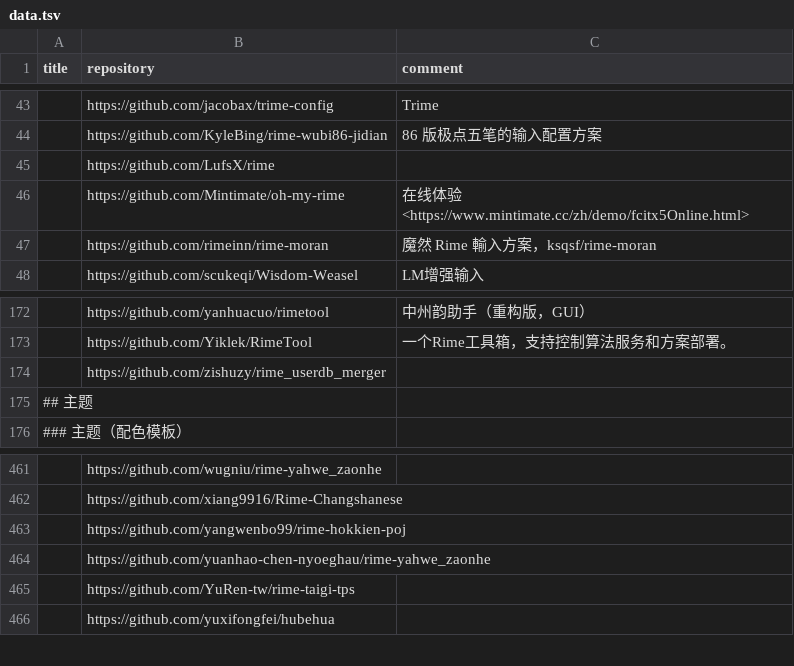
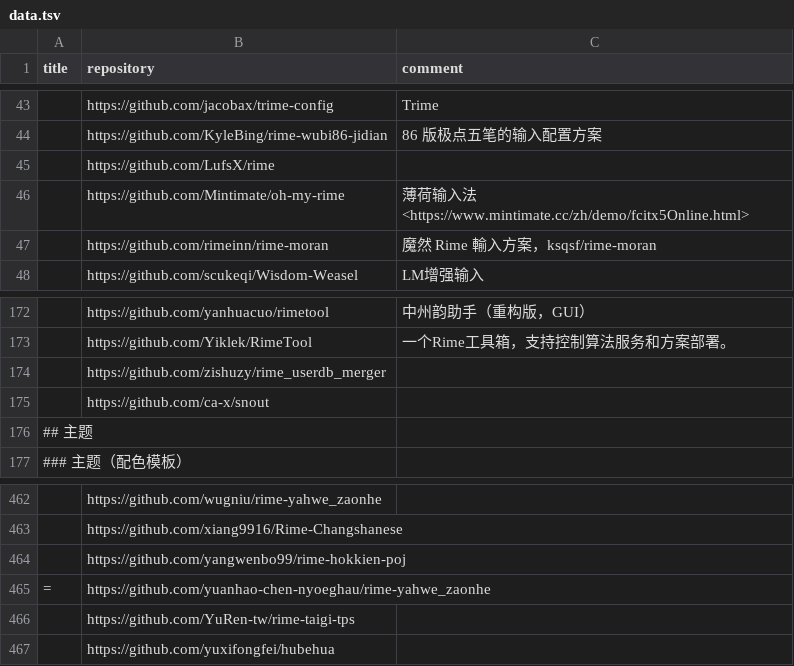
Before and after one commit to hantang/rime-list, a TSV file: data.tsv, drawn as a sheet; only a part is shown, gaps mark what is left out.

Commit message:
Update

```diff
--- a/data.tsv
+++ b/data.tsv
@@ -45,3 +45,3 @@ title	repository	comment
 	https://github.com/LufsX/rime	
-	https://github.com/Mintimate/oh-my-rime	在线体验 <https://www.mintimate.cc/zh/demo/fcitx5Online.html>
+	https://github.com/Mintimate/oh-my-rime	薄荷输入法 <https://www.mintimate.cc/zh/demo/fcitx5Online.html>
 	https://github.com/rimeinn/rime-moran	魔然 Rime 輸入方案，ksqsf/rime-moran
@@ -174,2 +174,3 @@ title	repository	comment
 	https://github.com/zishuzy/rime_userdb_merger	
+	https://github.com/ca-x/snout	
 ## 主题		
@@ -463,3 +464,3 @@ title	repository	comment
 	https://github.com/yangwenbo99/rime-hokkien-poj	
-	https://github.com/yuanhao-chen-nyoeghau/rime-yahwe_zaonhe	
+=	https://github.com/yuanhao-chen-nyoeghau/rime-yahwe_zaonhe	
 	https://github.com/YuRen-tw/rime-taigi-tps	
```
